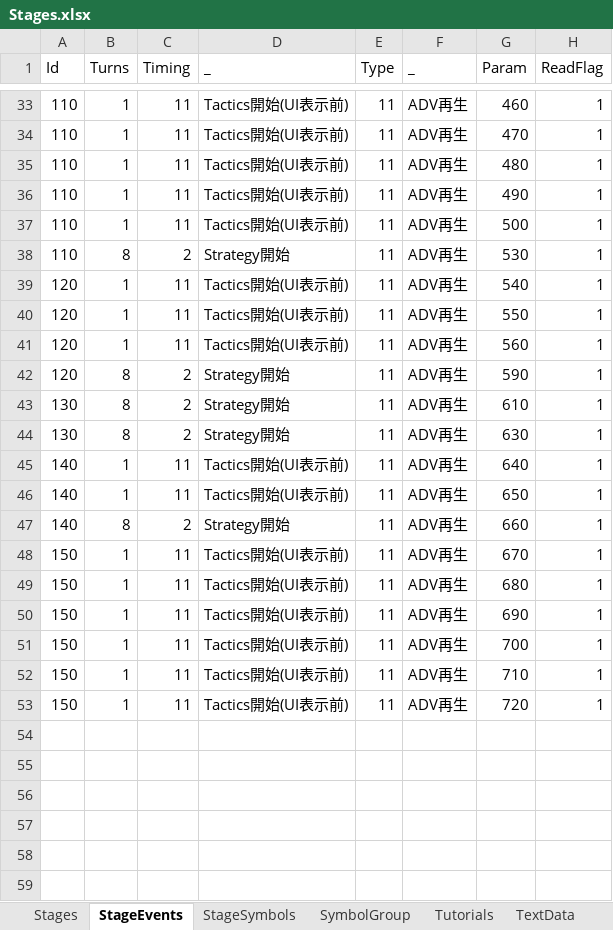
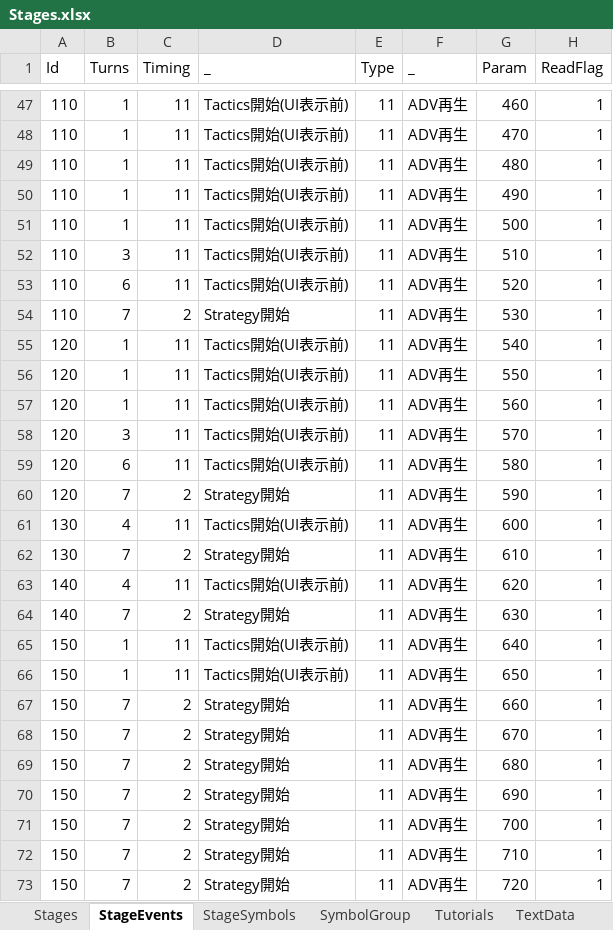
Before and after one commit to seedsclaft/hibikakeut, an Excel workbook: Assets/Data/Stages.xlsx, sheet StageEvents, drawn as a sheet; only a part is shown, gaps mark what is left out; values as stored, in another font and other column widths than the file's, no borders; removed rows and columns are numbered as before the commit, all else as after; the diff covers the shown part only; the diff names each change by its address in the sheet, - before the commit and + after, or states it on an @@ line.

```diff
--- a/Assets/Data/Stages.xlsx (sheet StageEvents)
+++ b/Assets/Data/Stages.xlsx (sheet StageEvents)
+row 52: 110 | 3 | 11 | Tactics開始(UI表示前) | 11 | ADV再生 | 510 | 1
+row 53: 110 | 6 | 11 | Tactics開始(UI表示前) | 11 | ADV再生 | 520 | 1
-B54 (Turns): 8
+B54 (Turns): 7
+row 58: 120 | 3 | 11 | Tactics開始(UI表示前) | 11 | ADV再生 | 570 | 1
+row 59: 120 | 6 | 11 | Tactics開始(UI表示前) | 11 | ADV再生 | 580 | 1
-B60 (Turns): 8
+B60 (Turns): 7
-B61 (Turns): 8
+B61 (Turns): 4
-C61 (Timing): 2
+C61 (Timing): 11
-D61 (_): Strategy開始
+D61 (_): Tactics開始(UI表示前)
-G61 (Param): 610
+G61 (Param): 600
-B62 (Turns): 8
+B62 (Turns): 7
-G62 (Param): 630
+G62 (Param): 610
-B63 (Turns): 1
+B63 (Turns): 4
-G63 (Param): 640
+G63 (Param): 620
-row 46: 140 | 1 | 11 | Tactics開始(UI表示前) | 11 | ADV再生 | 650 | 1
-B64 (Turns): 8
+B64 (Turns): 7
-G64 (Param): 660
+G64 (Param): 630
-G65 (Param): 670
+G65 (Param): 640
-G66 (Param): 680
+G66 (Param): 650
+row 67: 150 | 7 | 2 | Strategy開始 | 11 | ADV再生 | 660 | 1
+row 68: 150 | 7 | 2 | Strategy開始 | 11 | ADV再生 | 670 | 1
+row 69: 150 | 7 | 2 | Strategy開始 | 11 | ADV再生 | 680 | 1
-B70:B73 (Turns): 1
+B70:B73 (Turns): 7
-C70:C73 (Timing): 11
+C70:C73 (Timing): 2
-D70:D73 (_): Tactics開始(UI表示前)
+D70:D73 (_): Strategy開始
```
Also changed, not shown: 14 added rows and 11 edited cells elsewhere in this sheet, sheet StageSymbols, formulas that keep their value, Assets/Data/Adventures.xlsx, Assets/Data/PrizeSets.xlsx, 15 other files.
